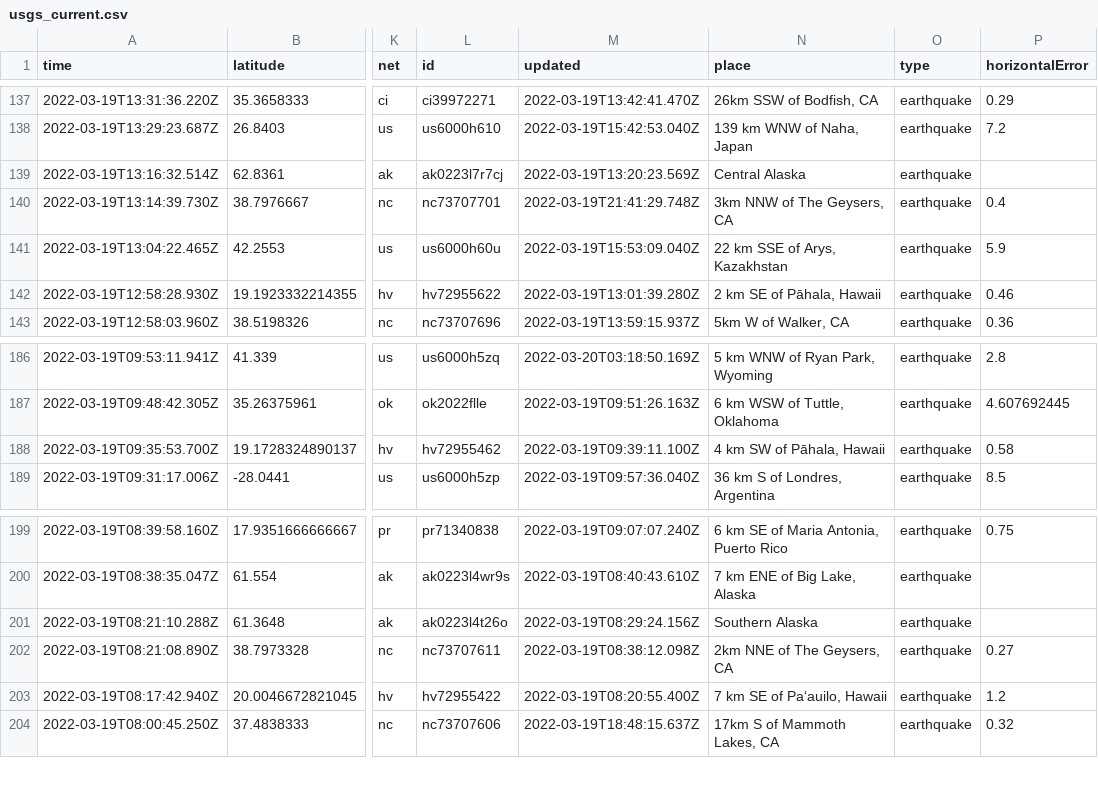
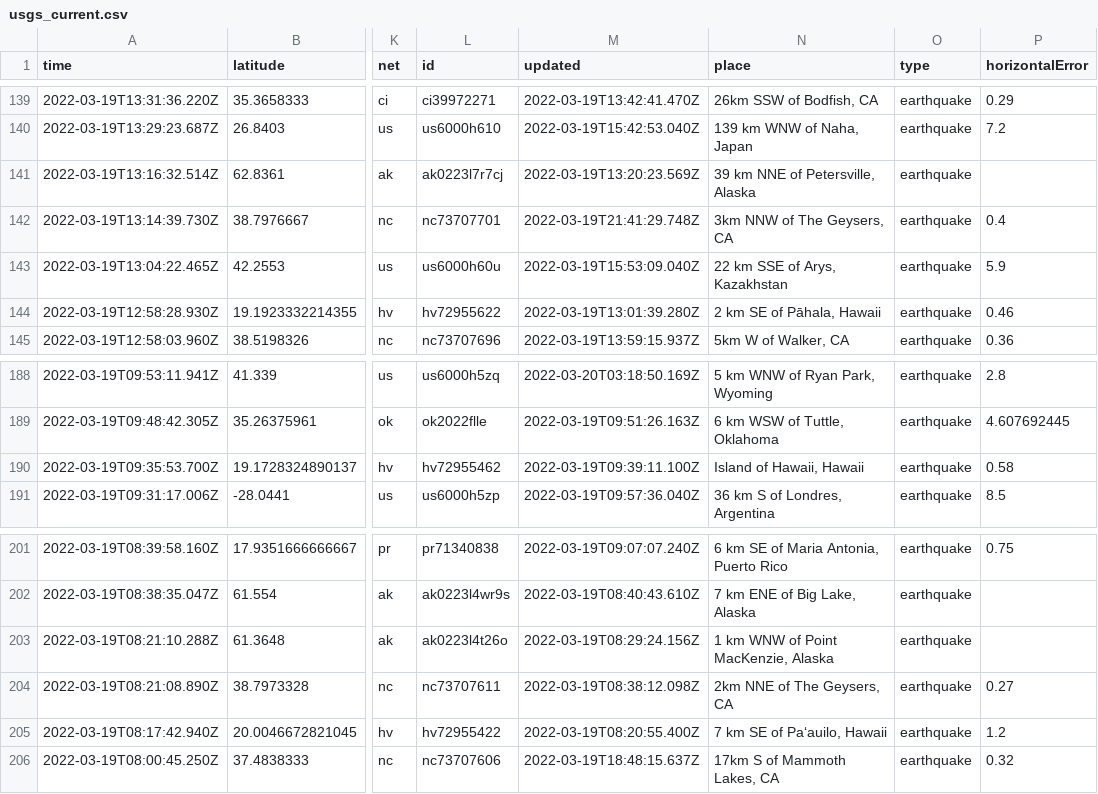
Before and after one commit to JohnnyBerkeley/Nicar2022_actions, a CSV file: usgs_current.csv, drawn as a sheet; only a part is shown, gaps mark what is left out; addresses are those after the commit; the diff covers the shown part only; the diff names each change by its address in the sheet, - before the commit and + after, or states it on an @@ line.

```diff
--- a/usgs_current.csv
+++ b/usgs_current.csv
-N141 (place): Central Alaska
+N141 (place): 39 km NNE of Petersville, Alaska
-N190 (place): 4 km SW of Pāhala, Hawaii
+N190 (place): Island of Hawaii, Hawaii
-N203 (place): Southern Alaska
+N203 (place): 1 km WNW of Point MacKenzie, Alaska
```
Also changed, not shown: 2 added rows, 1 removed row and 7 edited cells elsewhere in this file, usgs_main.csv.
